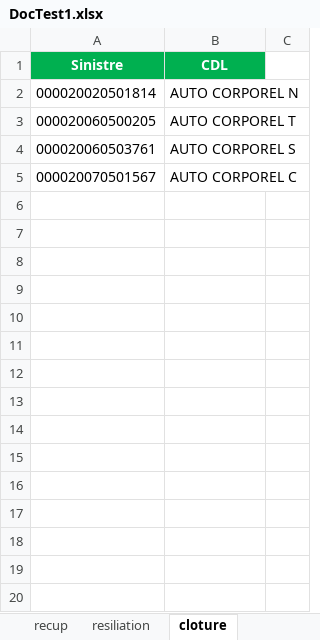
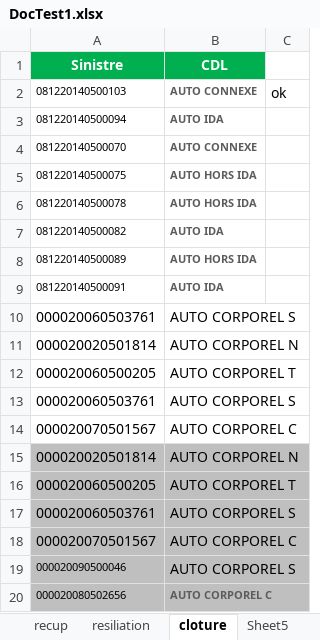
Before and after one commit to medalibettaieb/furry-robot, an Excel workbook: tnr-auto/DocTest1.xlsx, sheet cloture, drawn as a sheet; values as stored, in another font and other column widths than the file's, no borders; the diff names each change by its address in the sheet, - before the commit and + after, or states it on an @@ line.

```diff
--- a/tnr-auto/DocTest1.xlsx (sheet cloture)
+++ b/tnr-auto/DocTest1.xlsx (sheet cloture)
+sheet tab: Sheet5
+row 2: 081220140500103 | AUTO CONNEXE | ok
+row 3: 081220140500094 | AUTO IDA
+row 4: 081220140500070 | AUTO CONNEXE
+row 5: 081220140500075 | AUTO HORS IDA
+row 6: 081220140500078 | AUTO HORS IDA
+row 7: 081220140500082 | AUTO IDA
+row 8: 081220140500089 | AUTO HORS IDA
+row 9: 081220140500091 | AUTO IDA
+row 10: 000020060503761 | AUTO CORPOREL S
+row 15: 000020020501814 | AUTO CORPOREL N
+row 16: 000020060500205 | AUTO CORPOREL T
+row 17: 000020060503761 | AUTO CORPOREL S
+row 18: 000020070501567 | AUTO CORPOREL C
+row 19: 000020090500046 | AUTO CORPOREL S
+row 20: 000020080502656 | AUTO CORPOREL C
```
Also changed, not shown: sheet recup, sheet Tiers, sheet resiliation, 16 other files.
